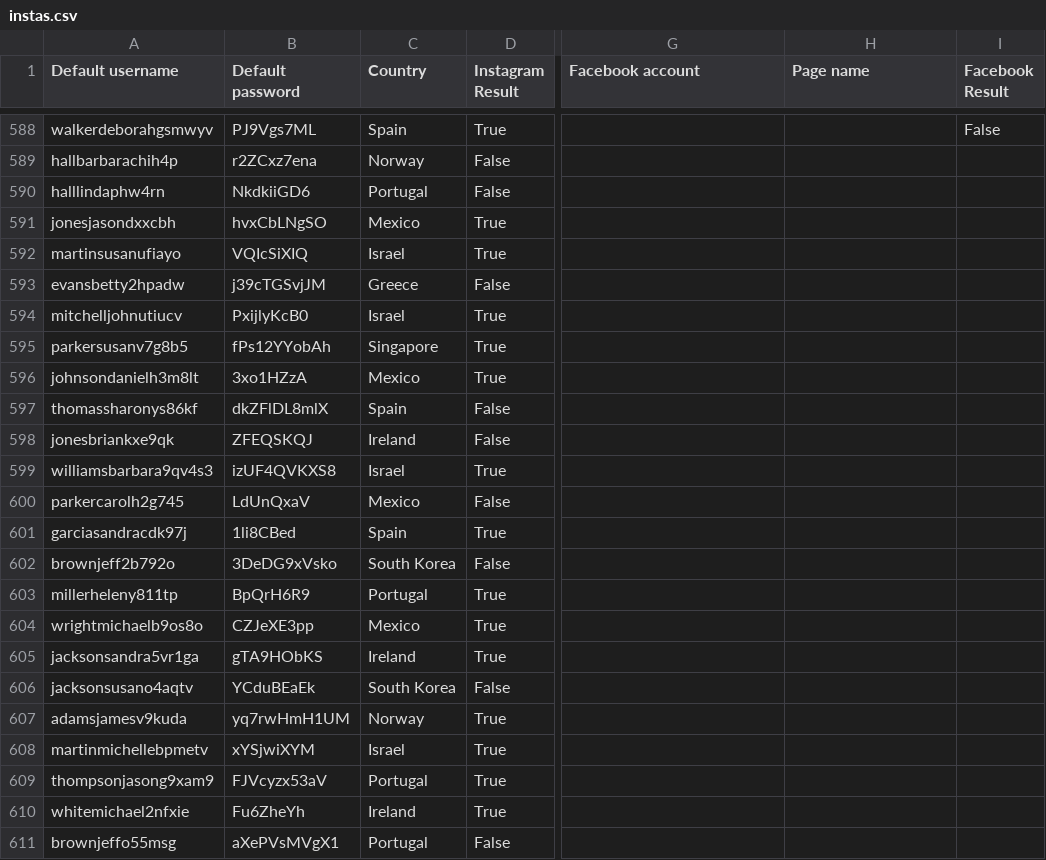
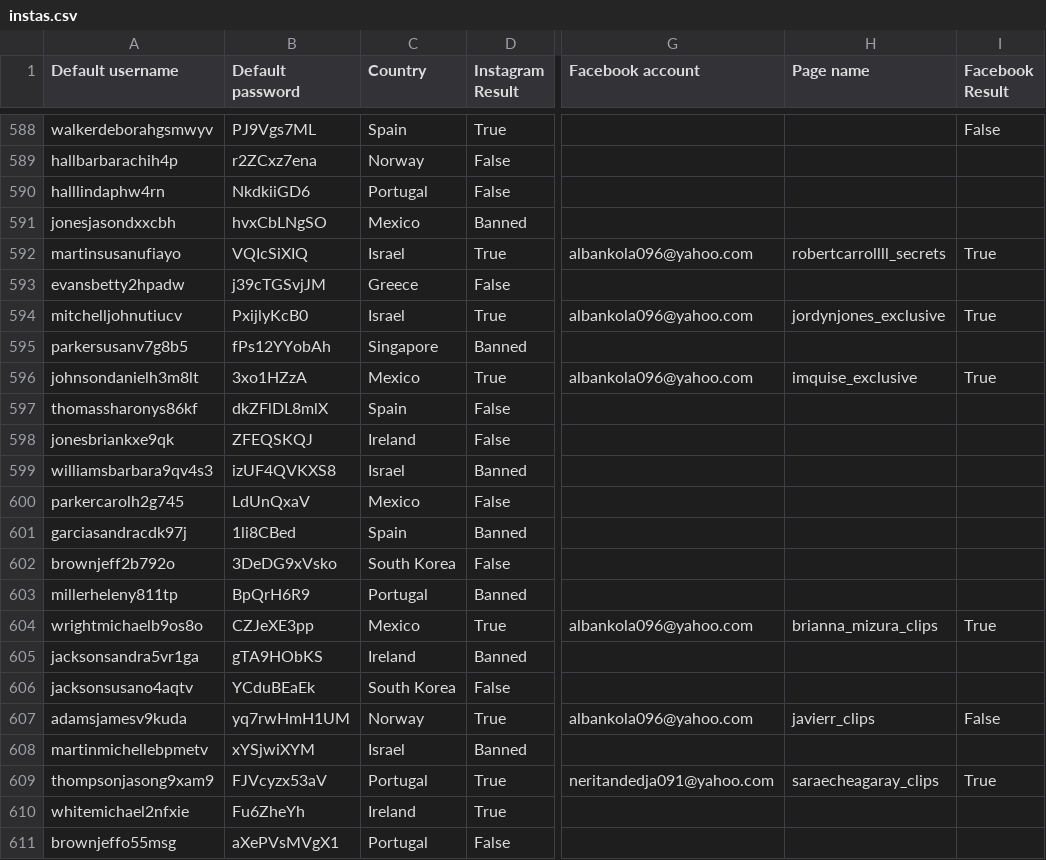
Before and after one commit to sammiphone6/Content_Arbitrage, a CSV file: account_adding/data/instas.csv, drawn as a sheet; only a part is shown, gaps mark what is left out; the diff names each change by its address in the sheet, - before the commit and + after, or states it on an @@ line.

```diff
--- a/account_adding/data/instas.csv
+++ b/account_adding/data/instas.csv
-D591 (Instagram Result): True
+D591 (Instagram Result): Banned
-G592 (Facebook account): (empty)
+G592 (Facebook account): albankola096@yahoo.com
-H592 (Page name): (empty)
+H592 (Page name): robertcarrollll_secrets
-I592 (Facebook Result): (empty)
+I592 (Facebook Result): True
-G594 (Facebook account): (empty)
+G594 (Facebook account): albankola096@yahoo.com
-H594 (Page name): (empty)
+H594 (Page name): jordynjones_exclusive
-I594 (Facebook Result): (empty)
+I594 (Facebook Result): True
-D595 (Instagram Result): True
+D595 (Instagram Result): Banned
-G596 (Facebook account): (empty)
+G596 (Facebook account): albankola096@yahoo.com
-H596 (Page name): (empty)
+H596 (Page name): imquise_exclusive
-I596 (Facebook Result): (empty)
+I596 (Facebook Result): True
-D599 (Instagram Result): True
+D599 (Instagram Result): Banned
-D601 (Instagram Result): True
+D601 (Instagram Result): Banned
-D603 (Instagram Result): True
+D603 (Instagram Result): Banned
-G604 (Facebook account): (empty)
+G604 (Facebook account): albankola096@yahoo.com
-H604 (Page name): (empty)
+H604 (Page name): brianna_mizura_clips
-I604 (Facebook Result): (empty)
+I604 (Facebook Result): True
-D605 (Instagram Result): True
+D605 (Instagram Result): Banned
-G607 (Facebook account): (empty)
+G607 (Facebook account): albankola096@yahoo.com
-H607 (Page name): (empty)
+H607 (Page name): javierr_clips
-I607 (Facebook Result): (empty)
+I607 (Facebook Result): False
-D608 (Instagram Result): True
+D608 (Instagram Result): Banned
-G609 (Facebook account): (empty)
+G609 (Facebook account): neritandedja091@yahoo.com
-H609 (Page name): (empty)
+H609 (Page name): saraecheagaray_clips
-I609 (Facebook Result): (empty)
+I609 (Facebook Result): True
```
Also changed, not shown: account_adding/data/fbs.csv, account_posting/data/account_data_indiv.csv, 2 other files.
